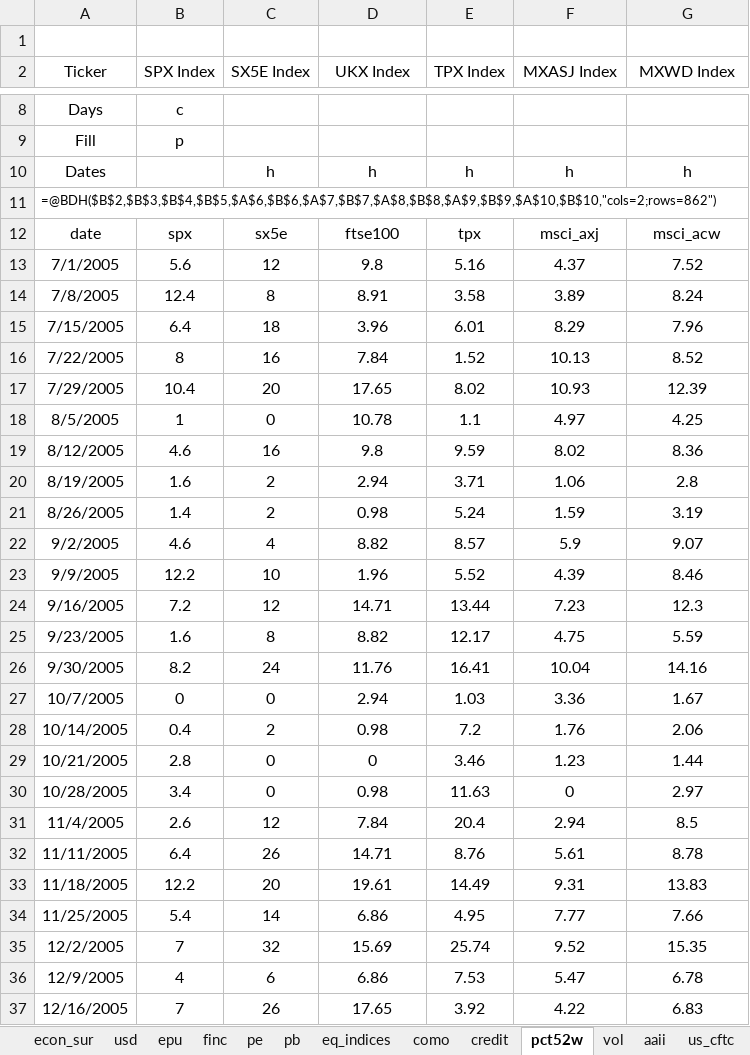
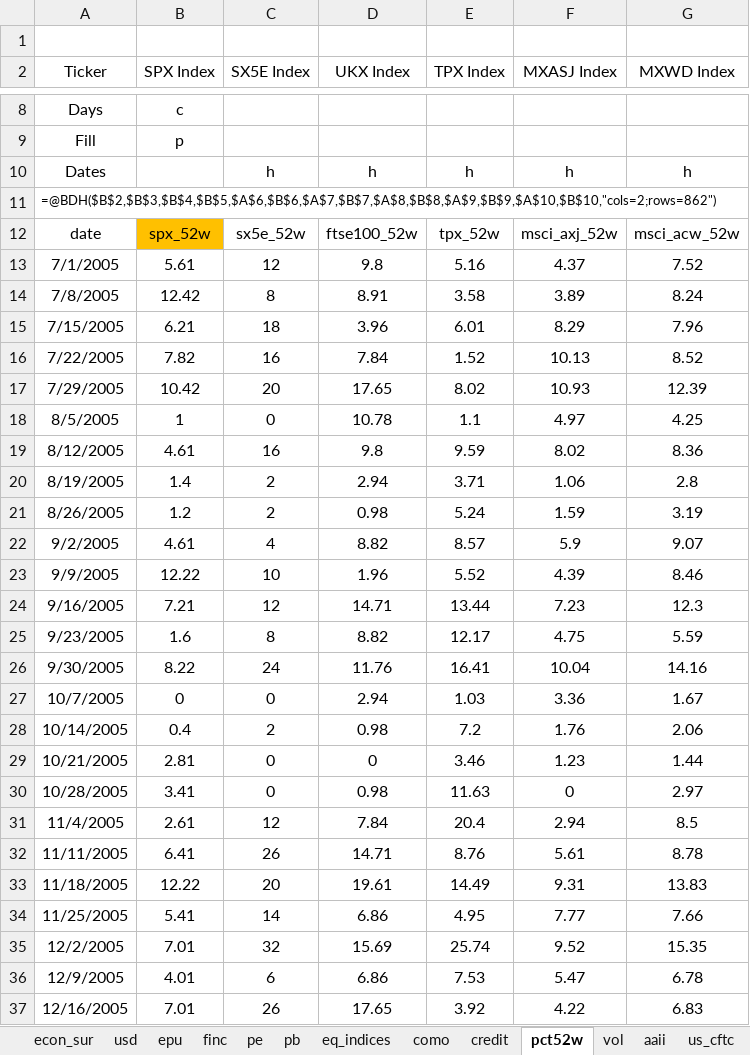
Before and after one commit to deltajuliette/CASSANDRA_calling_pullbacks, an Excel workbook: data/spx_fundamentals_values.xlsx, sheet pct52w, drawn as a sheet; only a part is shown, gaps mark what is left out; values as stored, in another font and other column widths than the file's, no borders; the diff covers the shown part only; the diff names each change by its address in the sheet, - before the commit and + after, or states it on an @@ line.

```diff
--- a/data/spx_fundamentals_values.xlsx (sheet pct52w)
+++ b/data/spx_fundamentals_values.xlsx (sheet pct52w)
-B12 (SPX Index): spx
+B12 (SPX Index): spx_52w
-B12 fill: none
+B12 fill: #FFC000
-C12 (SX5E Index): sx5e
+C12 (SX5E Index): sx5e_52w
-D12 (UKX Index): ftse100
+D12 (UKX Index): ftse100_52w
-E12 (TPX Index): tpx
+E12 (TPX Index): tpx_52w
-F12 (MXASJ Index): msci_axj
+F12 (MXASJ Index): msci_axj_52w
-G12 (MXWD Index): msci_acw
+G12 (MXWD Index): msci_acw_52w
-B13 (SPX Index): 5.6
+B13 (SPX Index): 5.61
-B14 (SPX Index): 12.4
+B14 (SPX Index): 12.42
-B15 (SPX Index): 6.4
+B15 (SPX Index): 6.21
-B16 (SPX Index): 8
+B16 (SPX Index): 7.82
-B17 (SPX Index): 10.4
+B17 (SPX Index): 10.42
-B19 (SPX Index): 4.6
+B19 (SPX Index): 4.61
-B20 (SPX Index): 1.6
+B20 (SPX Index): 1.4
-B21 (SPX Index): 1.4
+B21 (SPX Index): 1.2
-B22 (SPX Index): 4.6
+B22 (SPX Index): 4.61
-B23 (SPX Index): 12.2
+B23 (SPX Index): 12.22
-B24 (SPX Index): 7.2
+B24 (SPX Index): 7.21
-B26 (SPX Index): 8.2
+B26 (SPX Index): 8.22
-B29 (SPX Index): 2.8
+B29 (SPX Index): 2.81
-B30 (SPX Index): 3.4
+B30 (SPX Index): 3.41
-B31 (SPX Index): 2.6
+B31 (SPX Index): 2.61
-B32 (SPX Index): 6.4
+B32 (SPX Index): 6.41
-B33 (SPX Index): 12.2
+B33 (SPX Index): 12.22
-B34 (SPX Index): 5.4
+B34 (SPX Index): 5.41
-B35 (SPX Index): 7
+B35 (SPX Index): 7.01
-B36 (SPX Index): 4
+B36 (SPX Index): 4.01
-B37 (SPX Index): 7
+B37 (SPX Index): 7.01
```
Also changed, not shown: 8 added rows and 2 edited cells elsewhere in this sheet, sheet fdtr, sheet pe, sheet pb, sheet finc, sheet usd, sheet credit, 12 more sheets, other sheet tabs, formulas that keep their value, charts or pictures, data/spx_eri.xlsx, data/spx_fundamentals.xlsx, 26 other files.
